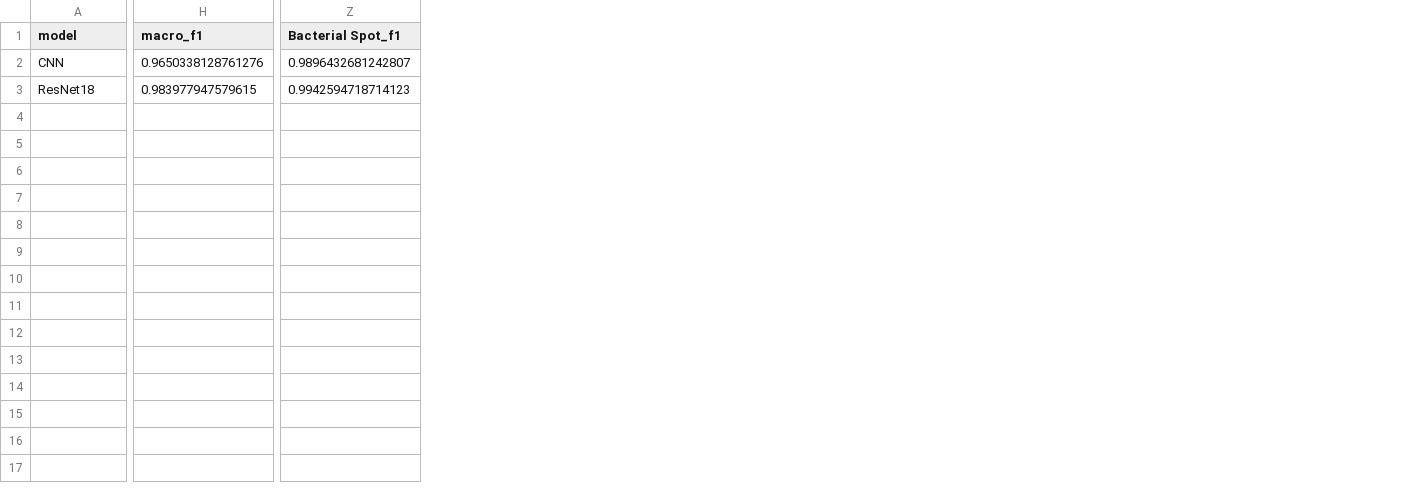
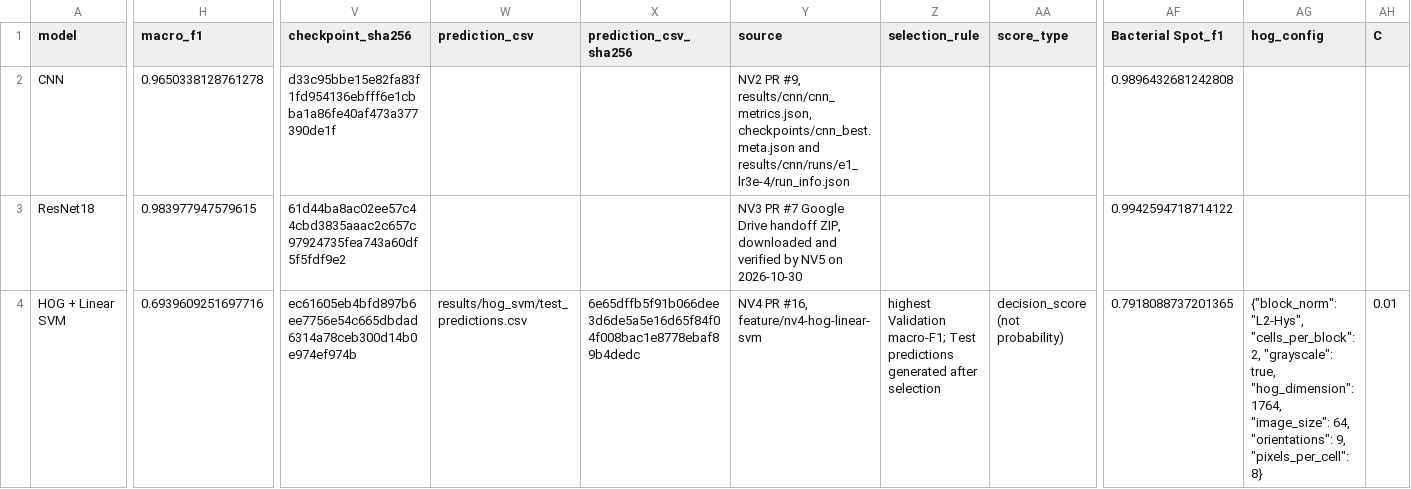
Before and after one commit to duyxl56785/Project_Dudoanbenhcaycachua, a CSV file: results/comparison.csv, drawn as a sheet; only a part is shown, gaps mark what is left out; addresses are those after the commit; rows hold the shown columns only; the diff covers the shown part only; the diff names each change by its address in the sheet, - before the commit and + after, or states it on an @@ line.

Commit message:
feat(nv5): evaluate HOG SVM on fixed test split

```diff
--- a/results/comparison.csv
+++ b/results/comparison.csv
+column V (checkpoint_sha256), rows 2-3: d33c95bbe15e82fa83f1fd954136ebfff6e1cbba1a86fe40af473a377390de1f | 61d44ba8ac02ee57c44cbd3835aaac2c657c97924735fea743a60df5f5fdf9e2
+column W (prediction_csv), empty
+column X (prediction_csv_sha256), empty
+column Y (source), rows 2-3: NV2 PR #9, results/cnn/cnn_metrics.json, checkpoints/cnn_best.meta.json and results/cnn/runs/e1_lr3e-4/run_info.json | NV3 PR #7 Google Drive handoff ZIP, downloaded and verified by NV5 on 2026-10-30
+column Z (selection_rule), empty
+column AA (score_type), empty
+column AG (hog_config), empty
+column AH (C), empty
-H2 (macro_f1): 0.9650338128761276
+H2 (macro_f1): 0.9650338128761278
-AF2 (Bacterial Spot_f1): 0.9896432681242807
+AF2 (Bacterial Spot_f1): 0.9896432681242808
-AF3 (Bacterial Spot_f1): 0.9942594718714123
+AF3 (Bacterial Spot_f1): 0.9942594718714122
+row 4: HOG + Linear SVM | 0.6939609251697716 | ec61605eb4bfd897b6ee7756e54c665dbdad6314a78ceb300d14b0e974ef974b | results/hog_svm/test_predictions.csv | 6e65dffb5f91b066dee3d6de5a5e16d65f84f04f008bac1e8778ebaf89b4dedc | NV4 PR #16, feature/nv4-hog-linear-svm | highest Validation macro-F1; Test predictions generated after selection | decision_score (not probability) | 0.7918088737201365 | {"block_norm": "L2-Hys", "cells_per_block": 2, "grayscale": true, "hog_dimension": 1764, "image_size": 64, "orientations": 9, "pixels_per_cell": 8} | 0.01
```
Also changed, not shown: 2 edited cells elsewhere in this file, 5 other files.
